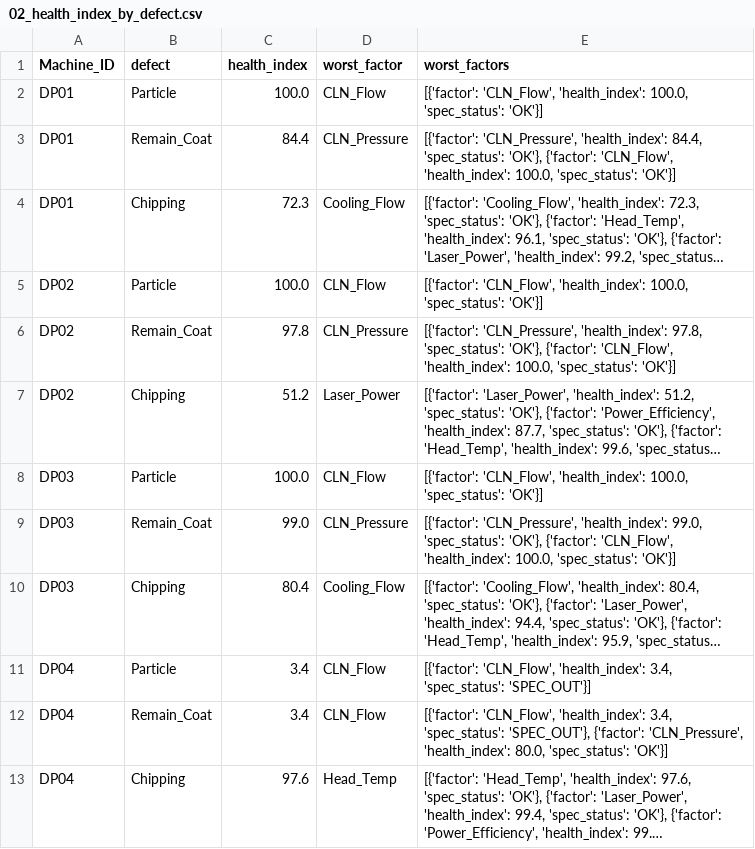
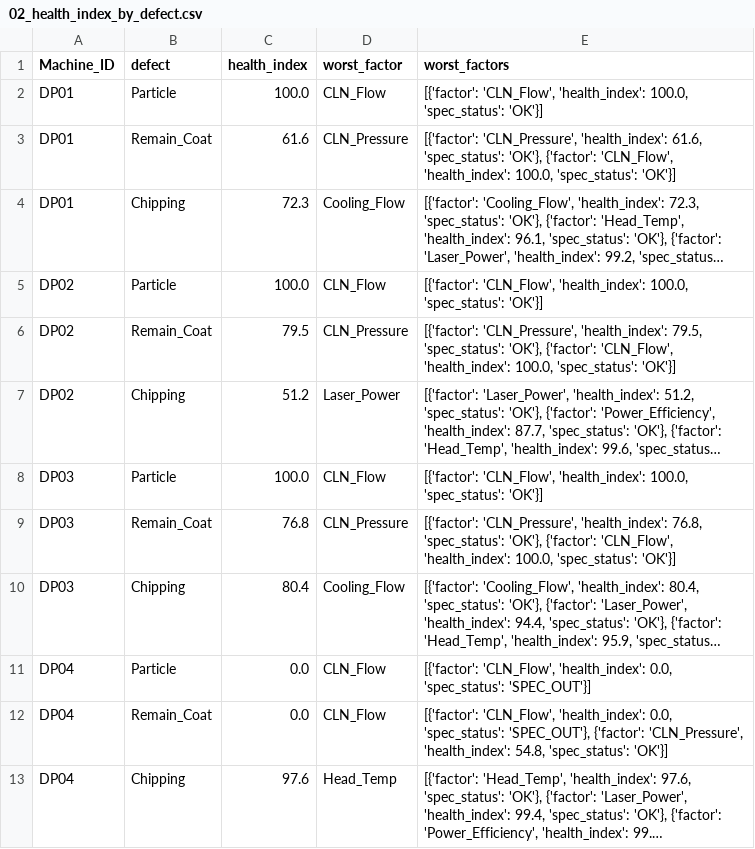
Before and after one commit to Mango-Orange-smoothie/SKSuniC_14th, a CSV file: 26.08.01_Goal5_HealthIndex_Dashboard_김시우/02_health_index_by_defect.csv, drawn as a sheet; long unchanged cells end in …; the diff names each change by its address in the sheet, - before the commit and + after, or states it on an @@ line.

```diff
--- a/26.08.01_Goal5_HealthIndex_Dashboard_김시우/02_health_index_by_defect.csv
+++ b/26.08.01_Goal5_HealthIndex_Dashboard_김시우/02_health_index_by_defect.csv
-C3 (health_index): 84.4
+C3 (health_index): 61.6
-E3 (worst_factors): …'CLN_Pressure', 'health_index': 84.4, 'spec_status': 'OK'},…
+E3 (worst_factors): …'CLN_Pressure', 'health_index': 61.6, 'spec_status': 'OK'},…
-C6 (health_index): 97.8
+C6 (health_index): 79.5
-E6 (worst_factors): …'CLN_Pressure', 'health_index': 97.8, 'spec_status': 'OK'},…
+E6 (worst_factors): …'CLN_Pressure', 'health_index': 79.5, 'spec_status': 'OK'},…
-C9 (health_index): 99.0
+C9 (health_index): 76.8
-E9 (worst_factors): …'CLN_Pressure', 'health_index': 99.0, 'spec_status': 'OK'},…
+E9 (worst_factors): …'CLN_Pressure', 'health_index': 76.8, 'spec_status': 'OK'},…
-C11:C12 (health_index): 3.4
+C11:C12 (health_index): 0.0
-E11 (worst_factors): …'CLN_Flow', 'health_index': 3.4, 'spec_status': 'SPEC_OUT'}]
+E11 (worst_factors): …'CLN_Flow', 'health_index': 0.0, 'spec_status': 'SPEC_OUT'}]
-E12 (worst_factors): …'CLN_Flow', 'health_index': 3.4, 'spec_status': 'SPEC_OUT'}, {'factor': 'CLN_Pressure', 'health_index': 80.0, 'spec_status': 'OK'}]
+E12 (worst_factors): …'CLN_Flow', 'health_index': 0.0, 'spec_status': 'SPEC_OUT'}, {'factor': 'CLN_Pressure', 'health_index': 54.8, 'spec_status': 'OK'}]
```
Also changed, not shown: 26.08.01_Goal5_HealthIndex_Dashboard_김시우/01_level_trend_by_machine_column.csv, 26.08.01_Goal5_HealthIndex_Dashboard_김시우/03_health_index_by_machine.csv, 7 other files.
